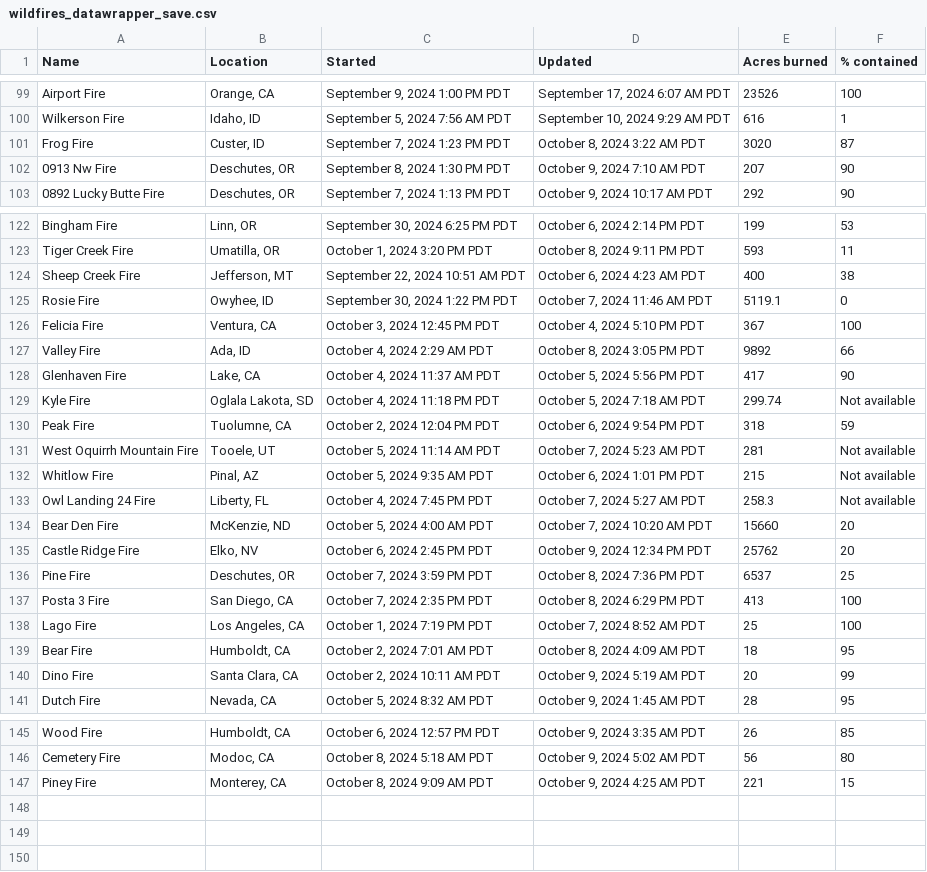
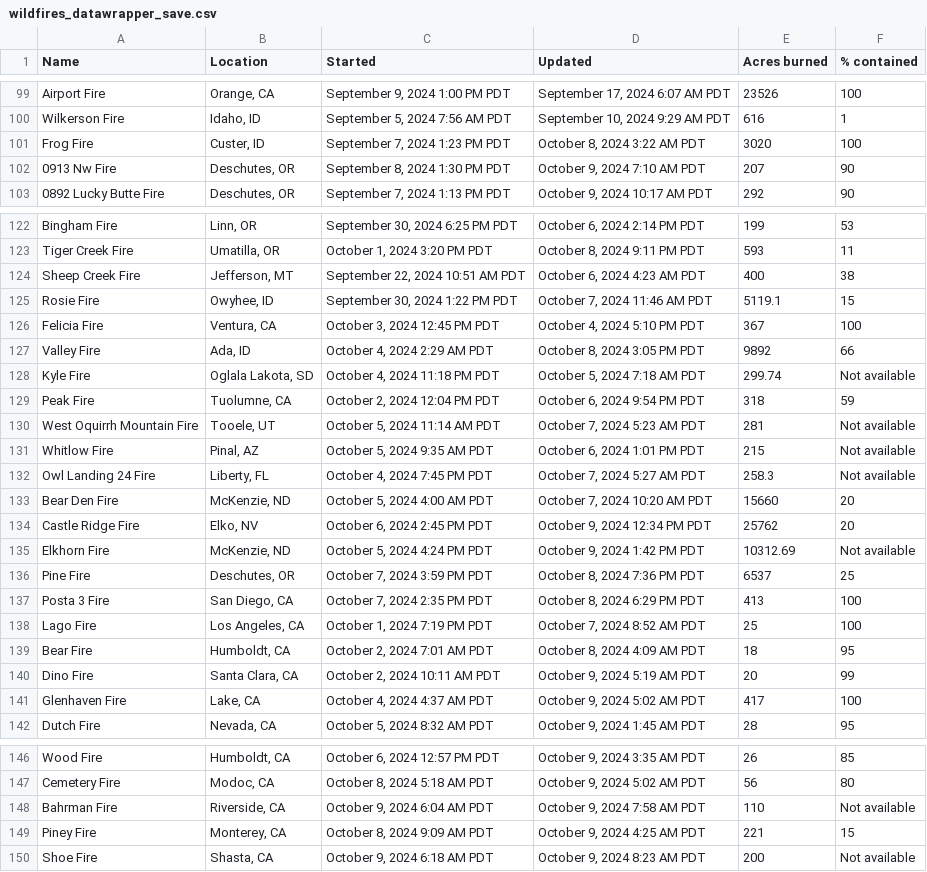
Before and after one commit to cbs-news-data/wildfire_watch, a CSV file: data/wildfires_datawrapper_save.csv, drawn as a sheet; only a part is shown, gaps mark what is left out; the diff covers the shown part only.

```diff
--- a/data/wildfires_datawrapper_save.csv
+++ b/data/wildfires_datawrapper_save.csv
@@ -100,3 +100,3 @@ Airport Fire,"Orange, CA","September 9, 2024 1:00 PM PDT","September 17, 2024 6:
 Wilkerson Fire,"Idaho, ID","September 5, 2024 7:56 AM PDT","September 10, 2024 9:29 AM PDT",616,1
-Frog Fire,"Custer, ID","September 7, 2024 1:23 PM PDT","October 8, 2024 3:22 AM PDT",3020,87
+Frog Fire,"Custer, ID","September 7, 2024 1:23 PM PDT","October 8, 2024 3:22 AM PDT",3020,100
 0913 Nw Fire,"Deschutes, OR","September 8, 2024 1:30 PM PDT","October 9, 2024 7:10 AM PDT",207,90
@@ -124,6 +124,5 @@ Tiger Creek Fire,"Umatilla, OR","October 1, 2024 3:20 PM PDT","October 8, 2024 9
 Sheep Creek Fire,"Jefferson, MT","September 22, 2024 10:51 AM PDT","October 6, 2024 4:23 AM PDT",400,38
-Rosie Fire,"Owyhee, ID","September 30, 2024 1:22 PM PDT","October 7, 2024 11:46 AM PDT",5119.1,0
+Rosie Fire,"Owyhee, ID","September 30, 2024 1:22 PM PDT","October 7, 2024 11:46 AM PDT",5119.1,15
 Felicia Fire,"Ventura, CA","October 3, 2024 12:45 PM PDT","October 4, 2024 5:10 PM PDT",367,100
 Valley Fire,"Ada, ID","October 4, 2024 2:29 AM PDT","October 8, 2024 3:05 PM PDT",9892,66
-Glenhaven Fire,"Lake, CA","October 4, 2024 11:37 AM PDT","October 5, 2024 5:56 PM PDT",417,90
 Kyle Fire,"Oglala Lakota, SD","October 4, 2024 11:18 PM PDT","October 5, 2024 7:18 AM PDT",299.74,Not available
@@ -135,2 +134,3 @@ Bear Den Fire,"McKenzie, ND","October 5, 2024 4:00 AM PDT","October 7, 2024 10:2
 Castle Ridge Fire,"Elko, NV","October 6, 2024 2:45 PM PDT","October 9, 2024 12:34 PM PDT",25762,20
+Elkhorn Fire,"McKenzie, ND","October 5, 2024 4:24 PM PDT","October 9, 2024 1:42 PM PDT",10312.69,Not available
 Pine Fire,"Deschutes, OR","October 7, 2024 3:59 PM PDT","October 8, 2024 7:36 PM PDT",6537,25
@@ -140,2 +140,3 @@ Bear Fire,"Humboldt, CA","October 2, 2024 7:01 AM PDT","October 8, 2024 4:09 AM
 Dino Fire,"Santa Clara, CA","October 2, 2024 10:11 AM PDT","October 9, 2024 5:19 AM PDT",20,99
+Glenhaven Fire,"Lake, CA","October 4, 2024 4:37 AM PDT","October 9, 2024 5:02 AM PDT",417,100
 Dutch Fire,"Nevada, CA","October 5, 2024 8:32 AM PDT","October 9, 2024 1:45 AM PDT",28,95
@@ -146,2 +147,4 @@ Wood Fire,"Humboldt, CA","October 6, 2024 12:57 PM PDT","October 9, 2024 3:35 AM
 Cemetery Fire,"Modoc, CA","October 8, 2024 5:18 AM PDT","October 9, 2024 5:02 AM PDT",56,80
+Bahrman Fire,"Riverside, CA","October 9, 2024 6:04 AM PDT","October 9, 2024 7:58 AM PDT",110,Not available
 Piney Fire,"Monterey, CA","October 8, 2024 9:09 AM PDT","October 9, 2024 4:25 AM PDT",221,15
+Shoe Fire,"Shasta, CA","October 9, 2024 6:18 AM PDT","October 9, 2024 8:23 AM PDT",200,Not available
```
Also changed, not shown: 9 edited cells elsewhere in this file, data/wildfires_save.csv, 4 other files.
